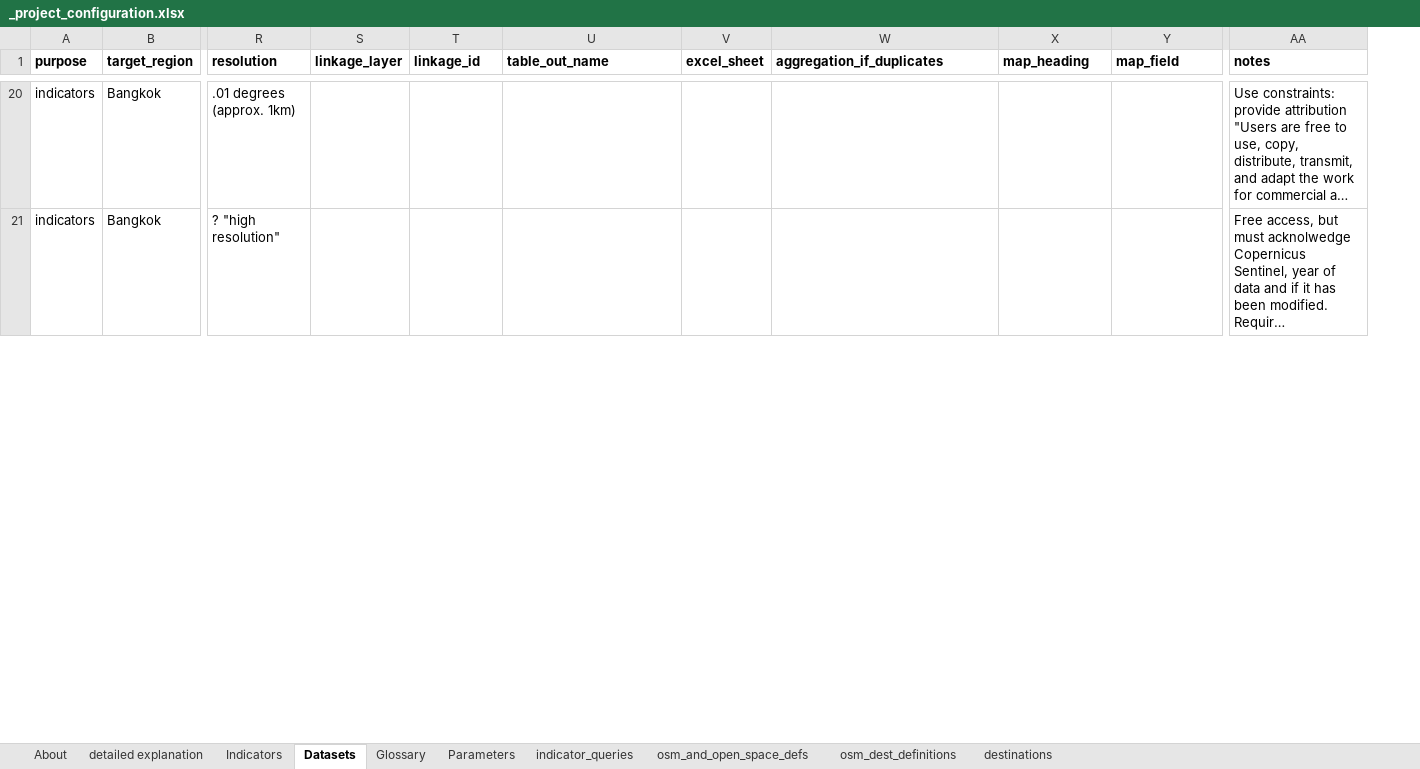
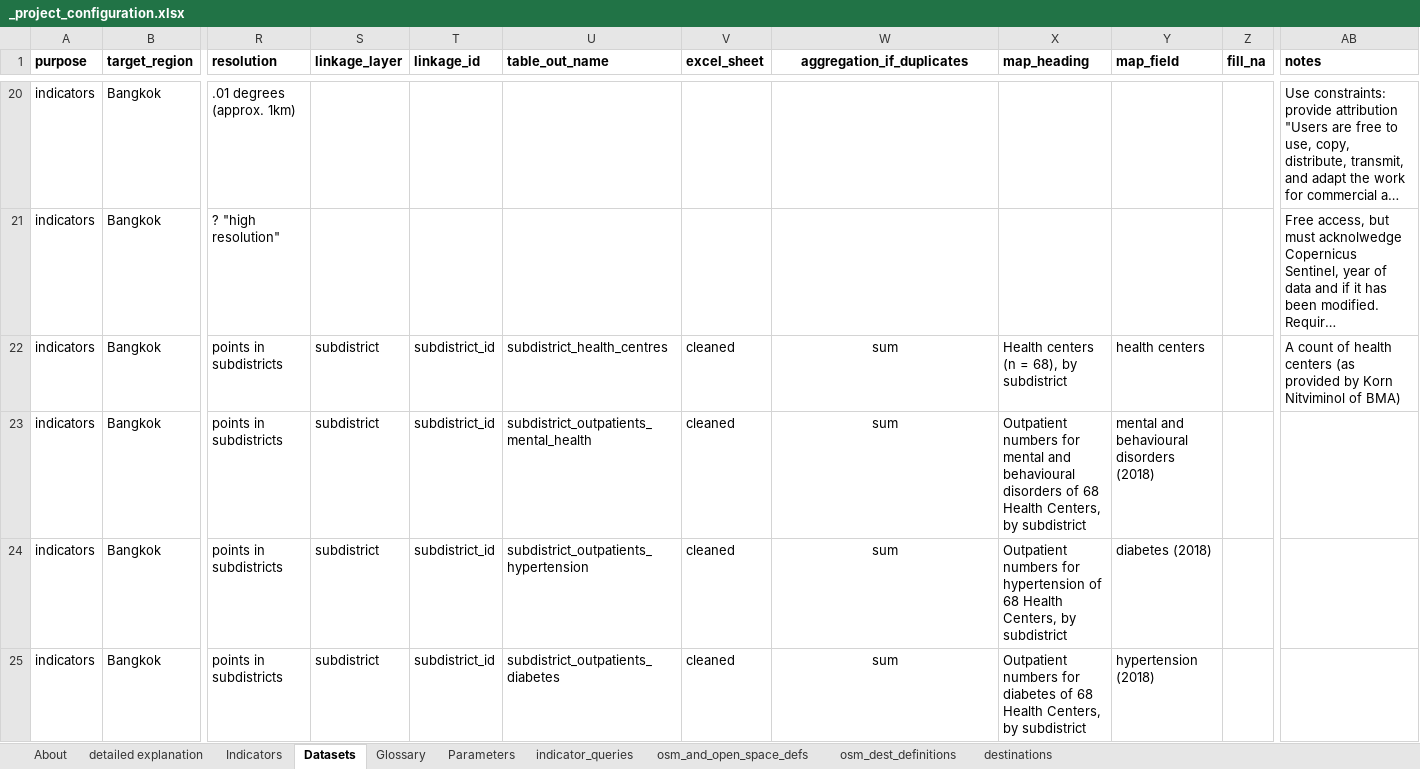
Before and after one commit to carlhiggs/spatial-urban-indicators, an Excel workbook: process/_project_configuration.xlsx, sheet Datasets, drawn as a sheet; only a part is shown, gaps mark what is left out; long unchanged cells end in …; values as stored, in another font and other column widths than the file's, no borders; rows hold the shown columns only; the diff covers the shown part only; the diff names each change by its address in the sheet, - before the commit and + after, or states it on an @@ line.

Commit message:
updated the indicator linkage, processing and mapping script

```diff
--- a/process/_project_configuration.xlsx (sheet Datasets)
+++ b/process/_project_configuration.xlsx (sheet Datasets)
+column Z (fill_na), empty
-W1 alignment: left
+W1 alignment: center
+row 22: indicators | Bangkok | points in subdistricts | subdistrict | subdistrict_id | subdistrict_health_centres | cleaned | sum | Health centers (n = 68), by subdistrict | health centers |  | A count of health centers (as provided by Korn Nitviminol of BMA)
+row 23: indicators | Bangkok | points in subdistricts | subdistrict | subdistrict_id | subdistrict_outpatients_mental_health | cleaned | sum | Outpatient numbers for mental and behavioural disorders of 68 Health Centers, by subdistrict | mental and behavioural disorders (2018)
+row 24: indicators | Bangkok | points in subdistricts | subdistrict | subdistrict_id | subdistrict_outpatients_hypertension | cleaned | sum | Outpatient numbers for hypertension of 68 Health Centers, by subdistrict | diabetes (2018)
+row 25: indicators | Bangkok | points in subdistricts | subdistrict | subdistrict_id | subdistrict_outpatients_diabetes | cleaned | sum | Outpatient numbers for diabetes of 68 Health Centers, by subdistrict | hypertension (2018)
```
Also changed, not shown: 7 added rows, 10 edited cells and cell formats elsewhere in this sheet, 2 other files.
